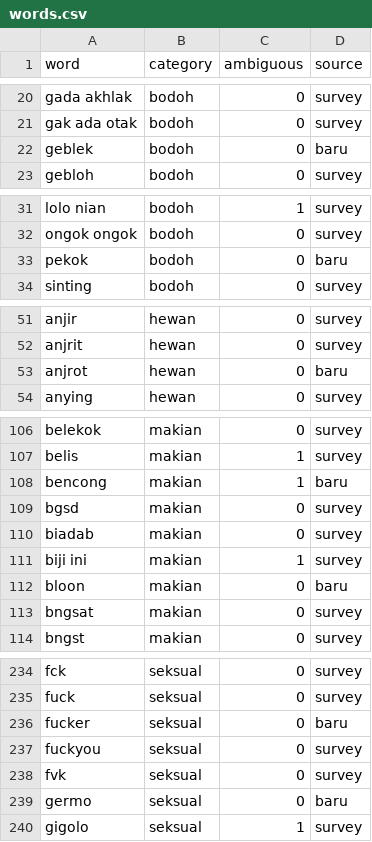
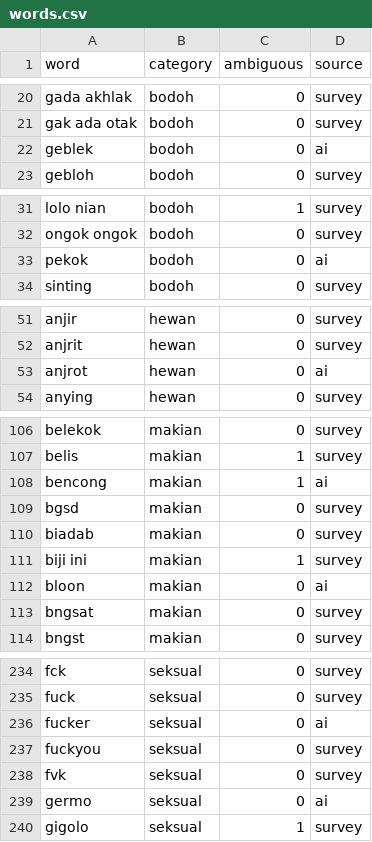
Before and after one commit to xynogen/indonesian-bad-words-dataset, a CSV file: data/words.csv, drawn as a sheet; only a part is shown, gaps mark what is left out; the diff covers the shown part only.

Commit message:
source 'baru' -> 'ai'; README: drop Catatan

```diff
--- a/data/words.csv
+++ b/data/words.csv
@@ -21,3 +21,3 @@ gada akhlak,bodoh,0,survey
 gak ada otak,bodoh,0,survey
-geblek,bodoh,0,baru
+geblek,bodoh,0,ai
 gebloh,bodoh,0,survey
@@ -32,3 +32,3 @@ lolo nian,bodoh,1,survey
 ongok ongok,bodoh,0,survey
-pekok,bodoh,0,baru
+pekok,bodoh,0,ai
 sinting,bodoh,0,survey
@@ -52,3 +52,3 @@ anjir,hewan,0,survey
 anjrit,hewan,0,survey
-anjrot,hewan,0,baru
+anjrot,hewan,0,ai
 anying,hewan,0,survey
@@ -107,3 +107,3 @@ belekok,makian,0,survey
 belis,makian,1,survey
-bencong,makian,1,baru
+bencong,makian,1,ai
 bgsd,makian,0,survey
@@ -111,3 +111,3 @@ biadab,makian,0,survey
 biji ini,makian,1,survey
-bloon,makian,0,baru
+bloon,makian,0,ai
 bngsat,makian,0,survey
@@ -235,6 +235,6 @@ fck,seksual,0,survey
 fuck,seksual,0,survey
-fucker,seksual,0,baru
+fucker,seksual,0,ai
 fuckyou,seksual,0,survey
 fvk,seksual,0,survey
-germo,seksual,0,baru
+germo,seksual,0,ai
 gigolo,seksual,1,survey
```
Also changed, not shown: 27 edited cells elsewhere in this file, 2 other files.
